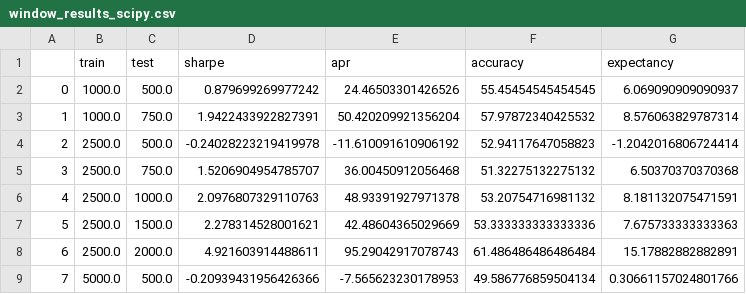
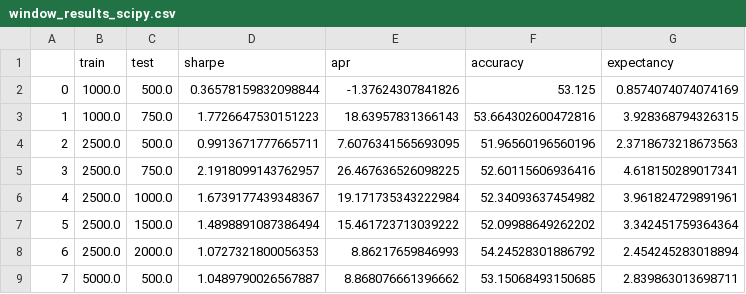
Before and after one commit to ddm-j/harmonics-1, a CSV file: Live Testing/window_results_scipy.csv, drawn as a sheet; only a part is shown; the diff covers the shown part only.

Commit message:
full working support for USD_JPY and working support for data resampling to higher time frames

```diff
--- a/Live Testing/window_results_scipy.csv
+++ b/Live Testing/window_results_scipy.csv
@@ -1,9 +1,9 @@
 ,train,test,sharpe,apr,accuracy,expectancy
-0,1000.0,500.0,0.879699269977242,24.46503301426526,55.45454545454545,6.069090909090937
-1,1000.0,750.0,1.9422433922827391,50.420209921356204,57.97872340425532,8.576063829787314
-2,2500.0,500.0,-0.24028223219419978,-11.610091610906192,52.94117647058823,-1.2042016806724414
-3,2500.0,750.0,1.5206904954785707,36.00450912056468,51.32275132275132,6.50370370370368
-4,2500.0,1000.0,2.0976807329110763,48.93391927971378,53.20754716981132,8.181132075471591
-5,2500.0,1500.0,2.278314528001621,42.48604365029669,53.333333333333336,7.675733333333363
-6,2500.0,2000.0,4.921603914488611,95.29042917078743,61.486486486486484,15.17882882882891
-7,5000.0,500.0,-0.20939431956426366,-7.565623230178953,49.586776859504134,0.30661157024801766
+0,1000.0,500.0,0.36578159832098844,-1.37624307841826,53.125,0.8574074074074169
+1,1000.0,750.0,1.7726647530151223,18.63957831366143,53.664302600472816,3.928368794326315
+2,2500.0,500.0,0.9913671777665711,7.6076341565693095,51.96560196560196,2.3718673218673563
+3,2500.0,750.0,2.1918099143762957,26.467636526098225,52.60115606936416,4.618150289017341
+4,2500.0,1000.0,1.6739177439348367,19.171735343222984,52.34093637454982,3.961824729891961
+5,2500.0,1500.0,1.4898891087386494,15.461723713039222,52.09988649262202,3.342451759364364
+6,2500.0,2000.0,1.0727321800056353,8.86217659846993,54.24528301886792,2.454245283018894
+7,5000.0,500.0,1.0489790026567887,8.868076661396662,53.15068493150685,2.839863013698711
```
Also changed, not shown: 56 edited cells elsewhere in this file, 11 other files.
